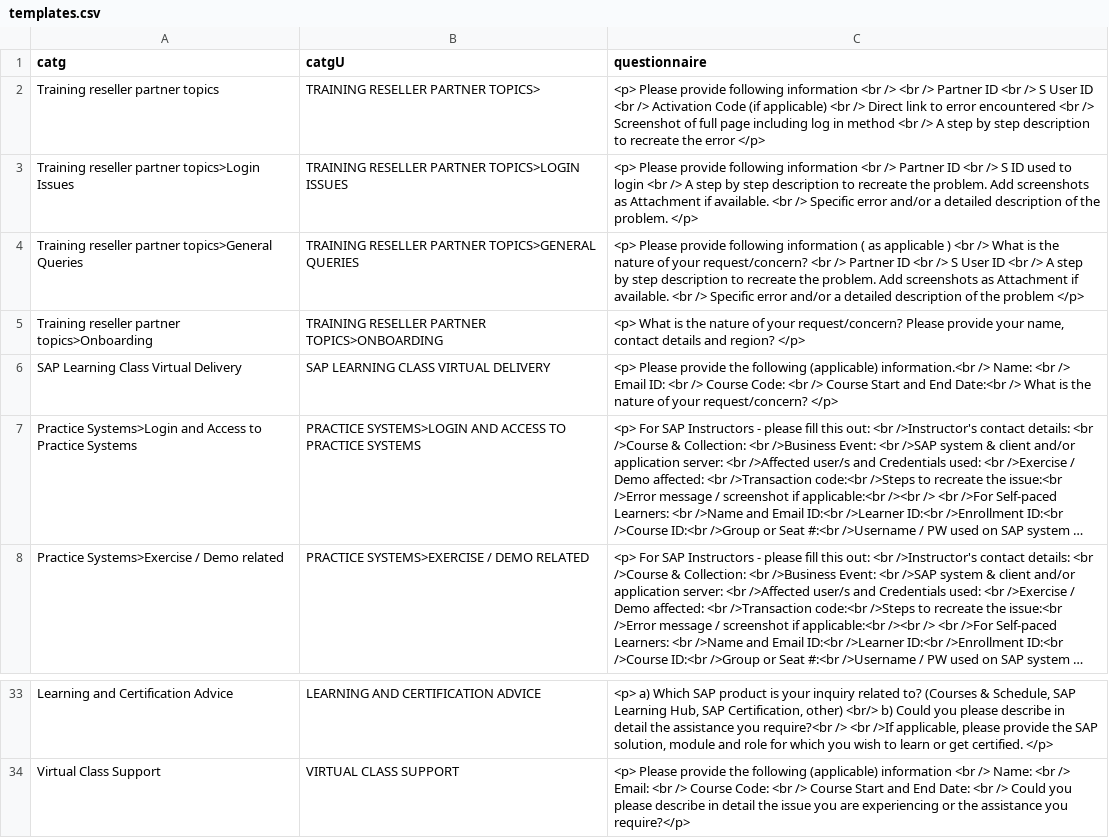
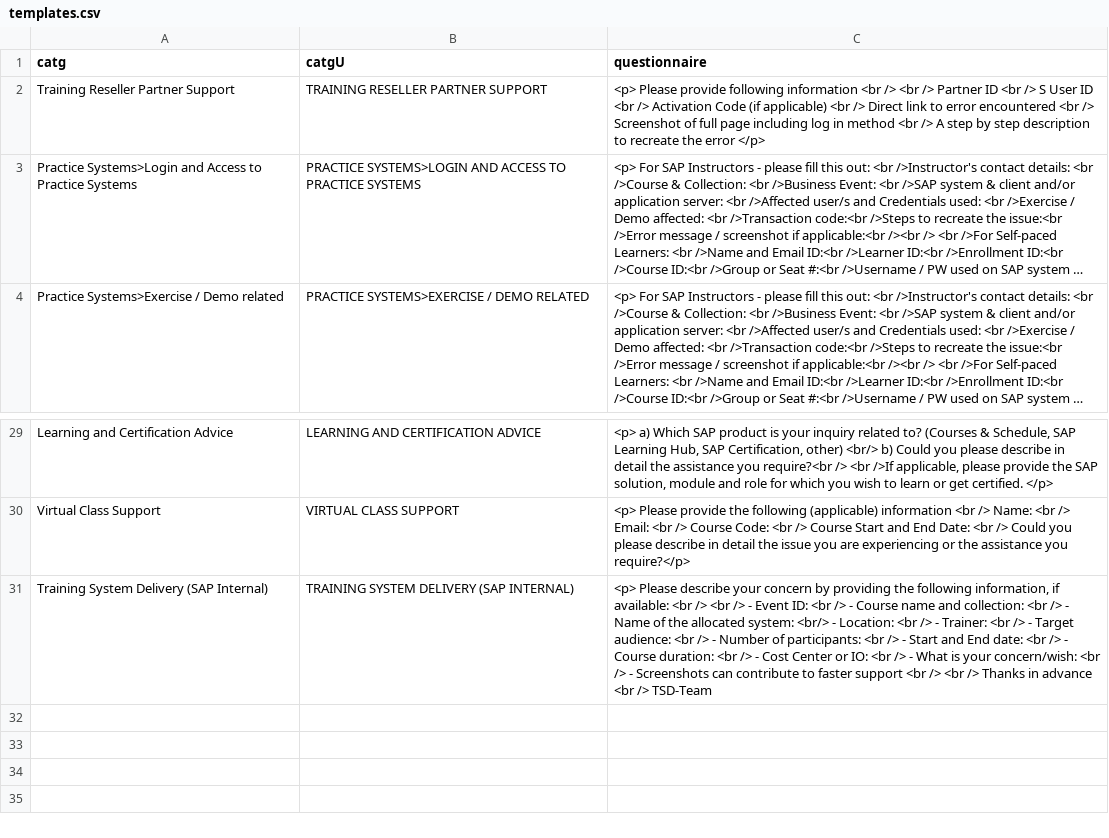
Before and after one commit to sunny13nitk/LSOPortalApp-Java17-MTA, a CSV file: srv/src/main/resources/configCatg/templates.csv, drawn as a sheet; only a part is shown, gaps mark what is left out; long unchanged cells end in …; removed rows and columns are numbered as before the commit, all else as after; the diff names each change by its address in the sheet, - before the commit and + after, or states it on an @@ line.

Commit message:
catg and templates adj

```diff
--- a/srv/src/main/resources/configCatg/templates.csv
+++ b/srv/src/main/resources/configCatg/templates.csv
-A2 (catg): Training reseller partner topics
+A2 (catg): Training Reseller Partner Support
-B2 (catgU): TRAINING RESELLER PARTNER TOPICS>
+B2 (catgU): TRAINING RESELLER PARTNER SUPPORT
-row 3: Training reseller partner topics>Login Issues | TRAINING RESELLER PARTNER TOPICS>LOGIN ISSUES | <p> Please provide following information <br /> Partner ID <br /> S ID used to login <br /> A step by step description to recreate the problem. Add screenshots as Attachment if available. <br /> Specific error and/or a detailed description of the problem. </p>
-row 4: Training reseller partner topics>General Queries | TRAINING RESELLER PARTNER TOPICS>GENERAL QUERIES | <p> Please provide following information ( as applicable ) <br /> What is the nature of your request/concern? <br /> Partner ID <br /> S User ID <br /> A step by step description to recreate the problem. Add screenshots as Attachment if available. <br /> Specific error and/or a detailed description of the problem </p>
-row 5: Training reseller partner topics>Onboarding | TRAINING RESELLER PARTNER TOPICS>ONBOARDING | <p> What is the nature of your request/concern? Please provide your name, contact details and region? </p>
-row 6: SAP Learning Class Virtual Delivery | SAP LEARNING CLASS VIRTUAL DELIVERY | <p> Please provide the following (applicable) information.<br /> Name: <br /> Email ID: <br /> Course Code: <br /> Course Start and End Date:<br /> What is the nature of your request/concern? </p>
+row 31: Training System Delivery (SAP Internal) | TRAINING SYSTEM DELIVERY (SAP INTERNAL) | <p> Please describe your concern by providing the following information, if available: <br /> <br /> - Event ID: <br /> - Course name and collection: <br /> - Name of the allocated system: <br/> - Location: <br /> - Trainer: <br /> - Target audience: <br /> - Number of participants: <br /> - Start and End date: <br /> - Course duration: <br /> - Cost Center or IO: <br /> - What is your concern/wish: <br /> - Screenshots can contribute to faster support <br /> <br /> Thanks in advance <br /> TSD-Team
```
Also changed, not shown: srv/src/main/resources/configCatg/catgRanks.csv, 1 other file.
